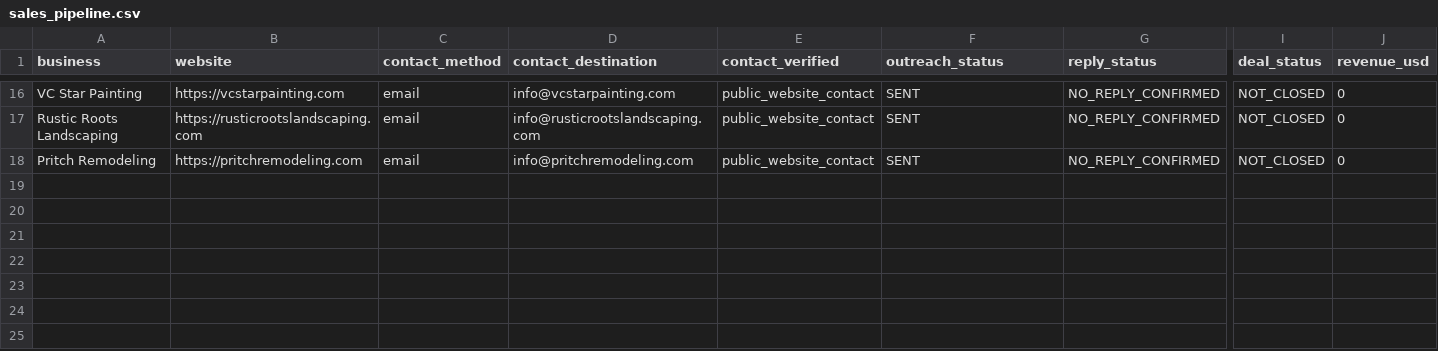
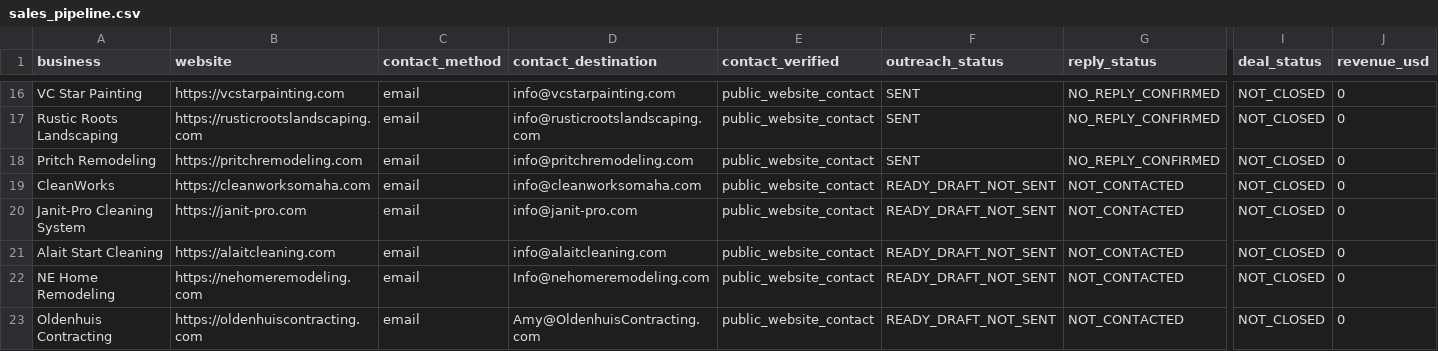
Before and after one commit to xrangeloff1-byte/ScoutDashboard, a CSV file: operations/sales_pipeline.csv, drawn as a sheet; only a part is shown, gaps mark what is left out; rows hold the shown columns only; the diff names each change by its address in the sheet, - before the commit and + after, or states it on an @@ line.

Commit message:
Scout: add five verified Nebraska prospects with personalized unsent drafts

```diff
--- a/operations/sales_pipeline.csv
+++ b/operations/sales_pipeline.csv
+row 19: CleanWorks | https://cleanworksomaha.com | email | info@cleanworksomaha.com | public_website_contact | READY_DRAFT_NOT_SENT | NOT_CONTACTED | NOT_CLOSED | 0
+row 20: Janit-Pro Cleaning System | https://janit-pro.com | email | info@janit-pro.com | public_website_contact | READY_DRAFT_NOT_SENT | NOT_CONTACTED | NOT_CLOSED | 0
+row 21: Alait Start Cleaning | https://alaitcleaning.com | email | info@alaitcleaning.com | public_website_contact | READY_DRAFT_NOT_SENT | NOT_CONTACTED | NOT_CLOSED | 0
+row 22: NE Home Remodeling | https://nehomeremodeling.com | email | Info@nehomeremodeling.com | public_website_contact | READY_DRAFT_NOT_SENT | NOT_CONTACTED | NOT_CLOSED | 0
+row 23: Oldenhuis Contracting | https://oldenhuiscontracting.com | email | Amy@OldenhuisContracting.com | public_website_contact | READY_DRAFT_NOT_SENT | NOT_CONTACTED | NOT_CLOSED | 0
```
